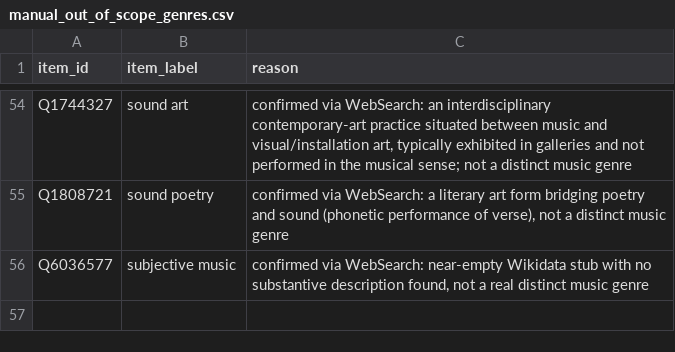
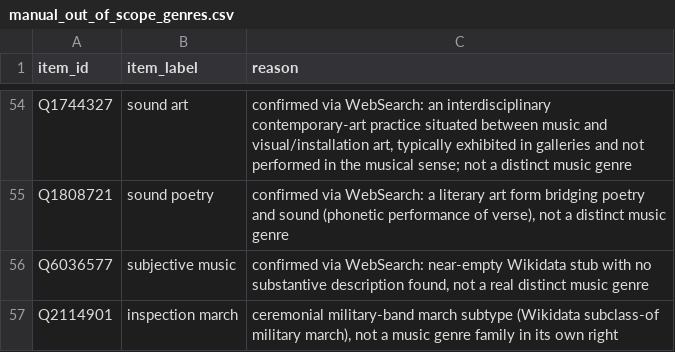
Before and after one commit to BehindTheMusicTree/root-the-music-tree, a CSV file: pipelines/wikidata/src/wikidata/silver/manual_out_of_scope_genres.csv, drawn as a sheet; only a part is shown, gaps mark what is left out.

```diff
--- a/pipelines/wikidata/src/wikidata/silver/manual_out_of_scope_genres.csv
+++ b/pipelines/wikidata/src/wikidata/silver/manual_out_of_scope_genres.csv
@@ -56 +56,2 @@ Q1808721,sound poetry,"confirmed via WebSearch: a literary art form bridging poe
 Q6036577,subjective music,"confirmed via WebSearch: near-empty Wikidata stub with no substantive description found, not a real distinct music genre"
+Q2114901,inspection march,"ceremonial military-band march subtype (Wikidata subclass-of military march), not a music genre family in its own right"
```
Also changed, not shown: pipelines/wikidata/src/wikidata/silver/manual_main_parent.csv, pipelines/wikidata/src/wikidata/silver/manual_theme_genres.csv, 7 other files.
